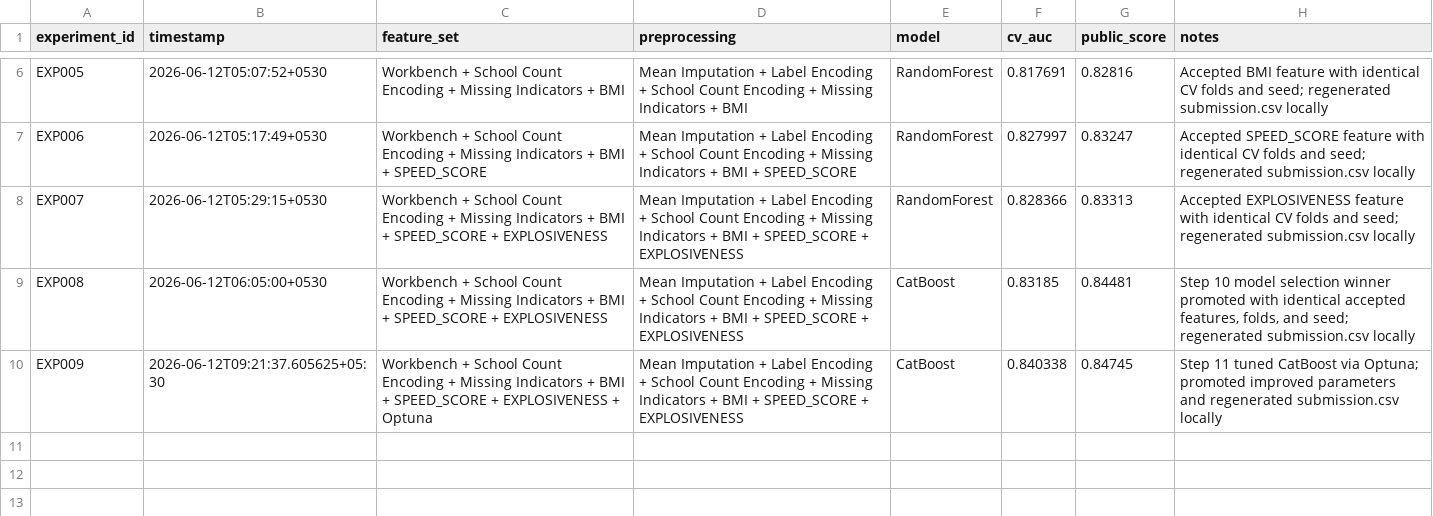
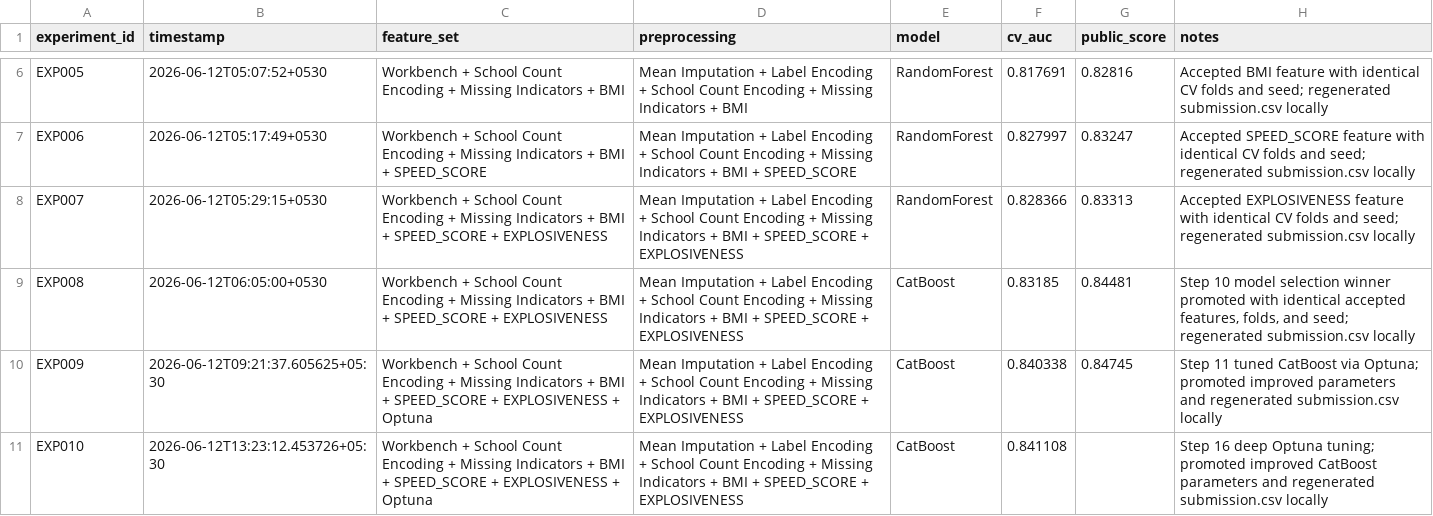
Before and after one commit to koushik0004/omnicampus-competition, a CSV file: experiments.csv, drawn as a sheet; only a part is shown, gaps mark what is left out; the diff names each change by its address in the sheet, - before the commit and + after, or states it on an @@ line.

Commit message:
execution | Phase 16: Deep Tune Current CatBoost Using Optuna 100 Trials | Update workbench.ipynb with some final reports

```diff
--- a/experiments.csv
+++ b/experiments.csv
+row 11: EXP010 | 2026-06-12T13:23:12.453726+05:30 | Workbench + School Count Encoding + Missing Indicators + BMI + SPEED_SCORE + EXPLOSIVENESS + Optuna | Mean Imputation + Label Encoding + School Count Encoding + Missing Indicators + BMI + SPEED_SCORE + EXPLOSIVENESS | CatBoost | 0.841108 |  | Step 16 deep Optuna tuning; promoted improved CatBoost parameters and regenerated submission.csv locally
```
Also changed, not shown: submission.csv, 3 other files.
